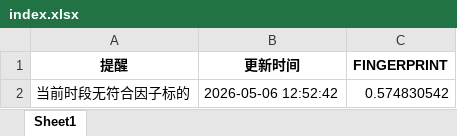
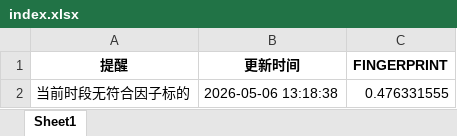
Before and after one commit to jimchen80/A-Stock-Robot, an Excel workbook: index.xlsx, sheet Sheet1, drawn as a sheet; values as stored, in another font and other column widths than the file's, no borders; the diff names each change by its address in the sheet, - before the commit and + after, or states it on an @@ line.

Commit message:
Auto-Update: A-Share Strategy Report 2026-05-06 05:18:39

```diff
--- a/index.xlsx (sheet Sheet1)
+++ b/index.xlsx (sheet Sheet1)
-B2 (更新时间): 2026-05-06 12:52:42
+B2 (更新时间): 2026-05-06 13:18:38
-C2 (FINGERPRINT): 0.574830542
+C2 (FINGERPRINT): 0.476331555
```
